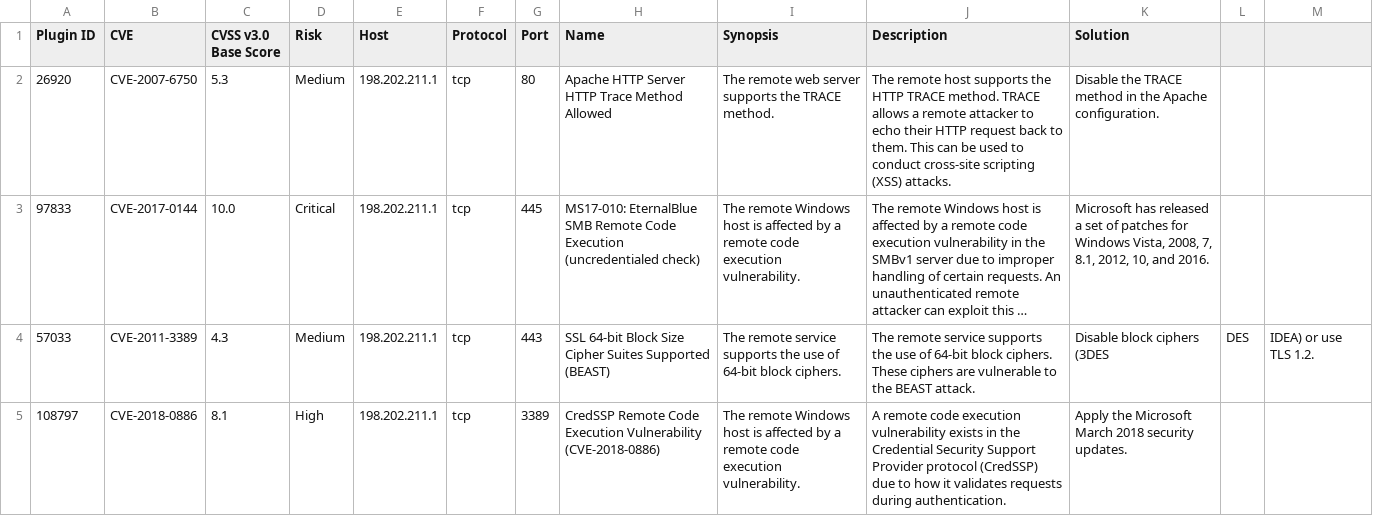
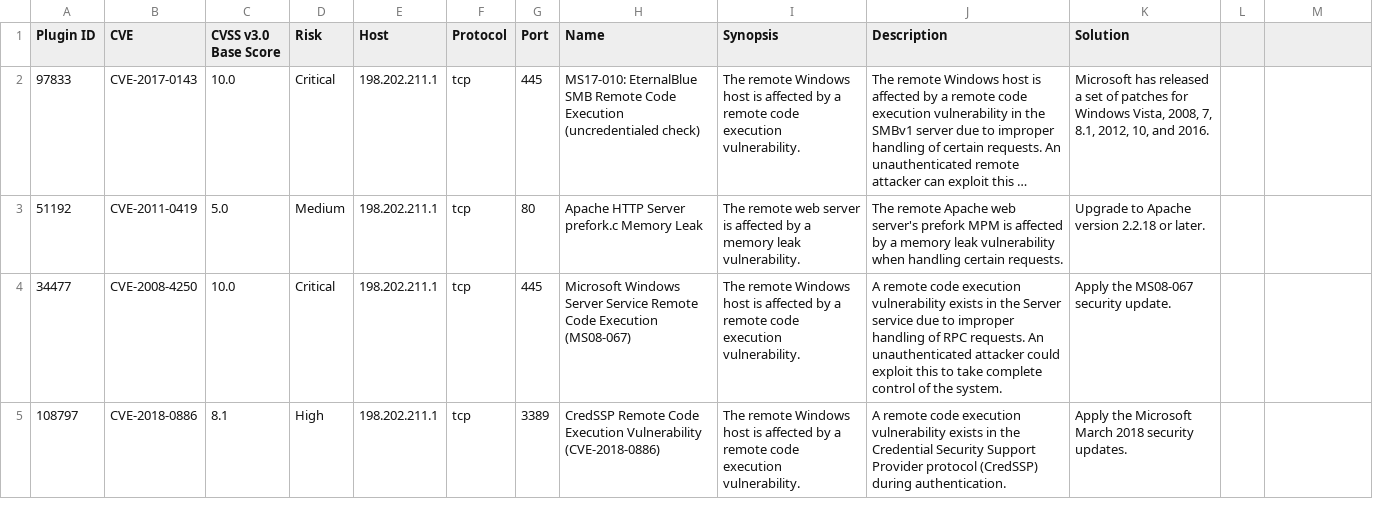
Before and after one commit to YusifAlizadeh/holbertonschool-cyber_security, a CSV file: vulnerability_research_exploitation/0x00_vulnerability/nessus_rapport.csv, drawn as a sheet; long unchanged cells end in …; removed rows and columns are numbered as before the commit, all else as after; the diff names each change by its address in the sheet, - before the commit and + after, or states it on an @@ line.

Commit message:
Vulnerability Assessment with Nessus

```diff
--- a/vulnerability_research_exploitation/0x00_vulnerability/nessus_rapport.csv
+++ b/vulnerability_research_exploitation/0x00_vulnerability/nessus_rapport.csv
-row 2: 26920 | CVE-2007-6750 | 5.3 | Medium | 198.202.211.1 | tcp | 80 | Apache HTTP Server HTTP Trace Method Allowed | The remote web server supports the TRACE method. | The remote host supports the HTTP TRACE method. TRACE allows a remote attacker to echo their HTTP request back to them. This can be used to conduct cross-site scripting (XSS) attacks. | Disable the TRACE method in the Apache configuration.
-B2 (CVE): CVE-2017-0144
+B2 (CVE): CVE-2017-0143
-row 4: 57033 | CVE-2011-3389 | 4.3 | Medium | 198.202.211.1 | tcp | 443 | SSL 64-bit Block Size Cipher Suites Supported (BEAST) | The remote service supports the use of 64-bit block ciphers. | The remote service supports the use of 64-bit block ciphers. These ciphers are vulnerable to the BEAST attack. | Disable block ciphers (3DES | DES | IDEA) or use TLS 1.2.
+row 3: 51192 | CVE-2011-0419 | 5.0 | Medium | 198.202.211.1 | tcp | 80 | Apache HTTP Server prefork.c Memory Leak | The remote web server is affected by a memory leak vulnerability. | The remote Apache web server's prefork MPM is affected by a memory leak vulnerability when handling certain requests. | Upgrade to Apache version 2.2.18 or later.
+row 4: 34477 | CVE-2008-4250 | 10.0 | Critical | 198.202.211.1 | tcp | 445 | Microsoft Windows Server Service Remote Code Execution (MS08-067) | The remote Windows host is affected by a remote code execution vulnerability. | A remote code execution vulnerability exists in the Server service due to improper handling of RPC requests. An unauthenticated attacker could exploit this to take complete control of the system. | Apply the MS08-067 security update.
-J5 (Description): …protocol (CredSSP) due to how it validates requests during authentication.
+J5 (Description): …protocol (CredSSP) during authentication.
```
